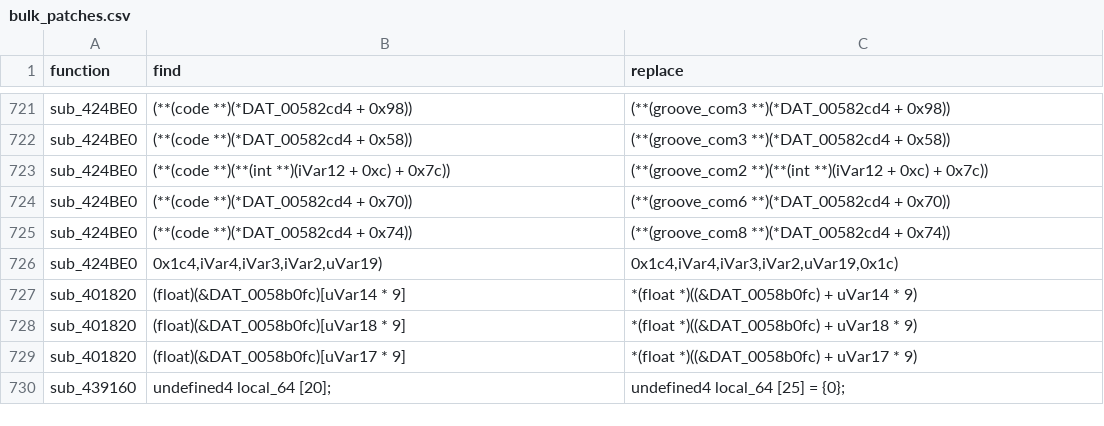
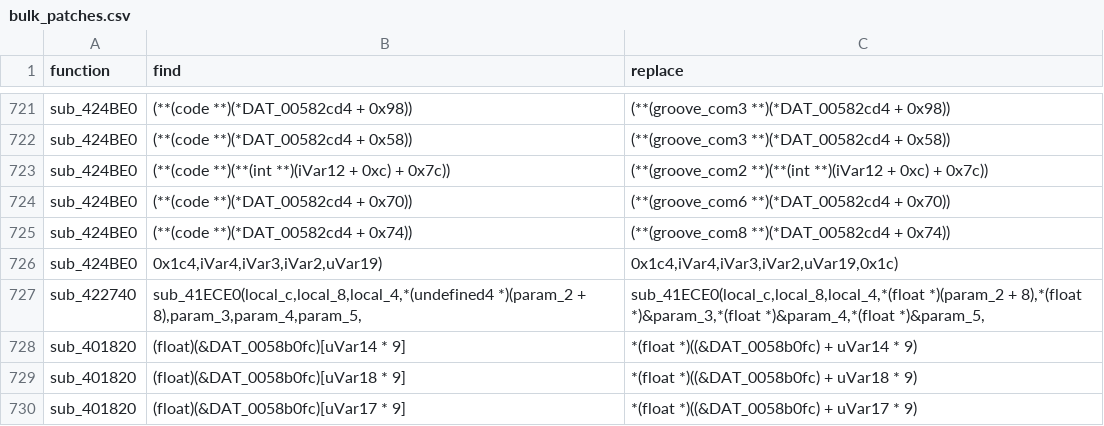
Before and after one commit to iamBVC/ENG-Reverse-Engineering, a CSV file: REVERSED/src_generated/bulk_patches.csv, drawn as a sheet; only a part is shown, gaps mark what is left out; the shorter side is filled out with more unchanged rows.

```diff
--- a/REVERSED/src_generated/bulk_patches.csv
+++ b/REVERSED/src_generated/bulk_patches.csv
@@ -1031,2 +1031,3 @@ sub_424BE0,(**(code **)(*DAT_00582cd4 + 0x74)),(**(groove_com8 **)(*DAT_00582cd4
 sub_424BE0,"0x1c4,iVar4,iVar3,iVar2,uVar19)","0x1c4,iVar4,iVar3,iVar2,uVar19,0x1c)"
+sub_422740,"sub_41ECE0(local_c,local_8,local_4,*(undefined4 *)(param_2 + 8),param_3,param_4,param_5,","sub_41ECE0(local_c,local_8,local_4,*(float *)(param_2 + 8),*(float *)&param_3,*(float *)&param_4,*(float *)&param_5,"
 sub_401820,(float)(&DAT_0058b0fc)[uVar14 * 9],*(float *)((&DAT_0058b0fc) + uVar14 * 9)
```
Also changed, not shown: REVERSED/src_generated/type_overrides.csv, 6 other files.
